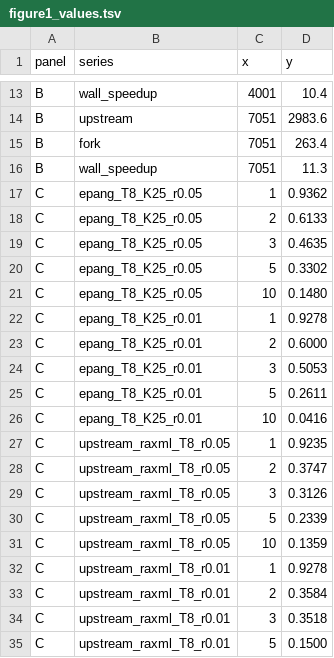
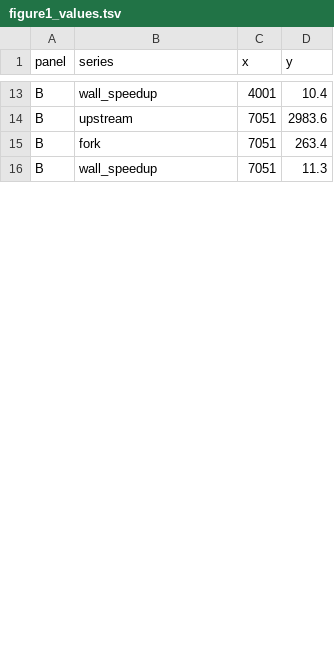
Before and after one commit to Aaramis/MislabelBench, a TSV file: results/figure1_values.tsv, drawn as a sheet; only a part is shown, gaps mark what is left out; the diff covers the shown part only; the diff names each change by its address in the sheet, - before the commit and + after, or states it on an @@ line.

Commit message:
Three panels, the method in two rows, the numbers at the points
A mock-up of the figure drew the method as two rows, one per version, meeting
at the box they share. That says "only the engine changed" better than one box
with two lines in it, so the schematic is redrawn that way, with the batches as
stacked cards and the scoring box drawn once where both rows converge.

The speed panel writes the seconds beside each point and the speedup once, as a
range between the curves, where five "Nx" labels said the same thing five times.
The bracket and the time rules take their positions from the recorded reference
sizes and from whichever end of each rule no label occupies: a first version
spelled 2 000 where the subset is 2 023 and raised a KeyError, and the hour rule's
label sat under the largest runtime's.

The recall-against-k panel leaves the figure. The law panel, both tools and all
five bands, already shows the fork above upstream in every band, which is the
"finds more" claim; the sign-test table in the supplement says where. Two of the
mock-up's ideas were refused: one curve in the law panel, and three bands of five,
the two cut being the ones that say half of every injected mislabel is found by
neither tool.

```diff
--- a/results/figure1_values.tsv
+++ b/results/figure1_values.tsv
-row 17: C | epang_T8_K25_r0.05 | 1 | 0.9362
-row 18: C | epang_T8_K25_r0.05 | 2 | 0.6133
-row 19: C | epang_T8_K25_r0.05 | 3 | 0.4635
-row 20: C | epang_T8_K25_r0.05 | 5 | 0.3302
-row 21: C | epang_T8_K25_r0.05 | 10 | 0.1480
-row 22: C | epang_T8_K25_r0.01 | 1 | 0.9278
-row 23: C | epang_T8_K25_r0.01 | 2 | 0.6000
-row 24: C | epang_T8_K25_r0.01 | 3 | 0.5053
-row 25: C | epang_T8_K25_r0.01 | 5 | 0.2611
-row 26: C | epang_T8_K25_r0.01 | 10 | 0.0416
-row 27: C | upstream_raxml_T8_r0.05 | 1 | 0.9235
-row 28: C | upstream_raxml_T8_r0.05 | 2 | 0.3747
-row 29: C | upstream_raxml_T8_r0.05 | 3 | 0.3126
-row 30: C | upstream_raxml_T8_r0.05 | 5 | 0.2339
-row 31: C | upstream_raxml_T8_r0.05 | 10 | 0.1359
-row 32: C | upstream_raxml_T8_r0.01 | 1 | 0.9278
-row 33: C | upstream_raxml_T8_r0.01 | 2 | 0.3584
-row 34: C | upstream_raxml_T8_r0.01 | 3 | 0.3518
-row 35: C | upstream_raxml_T8_r0.01 | 5 | 0.1500
```
Also changed, not shown: 1 removed row and 10 edited cells elsewhere in this file, 3 other files.
